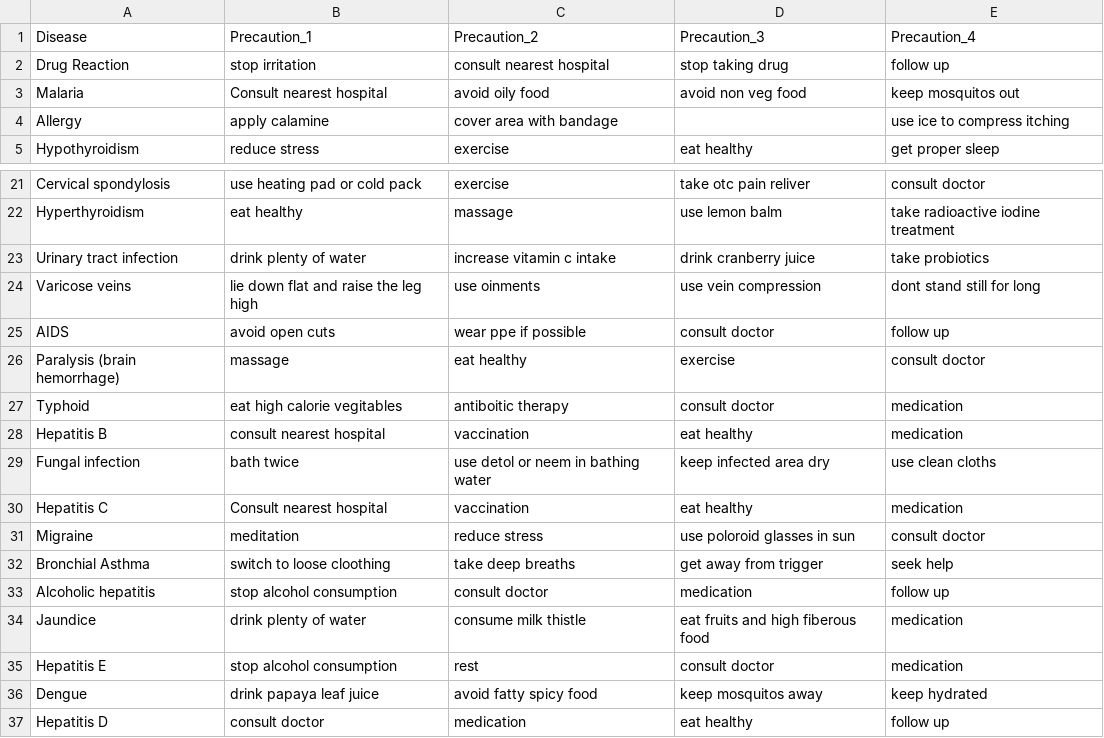
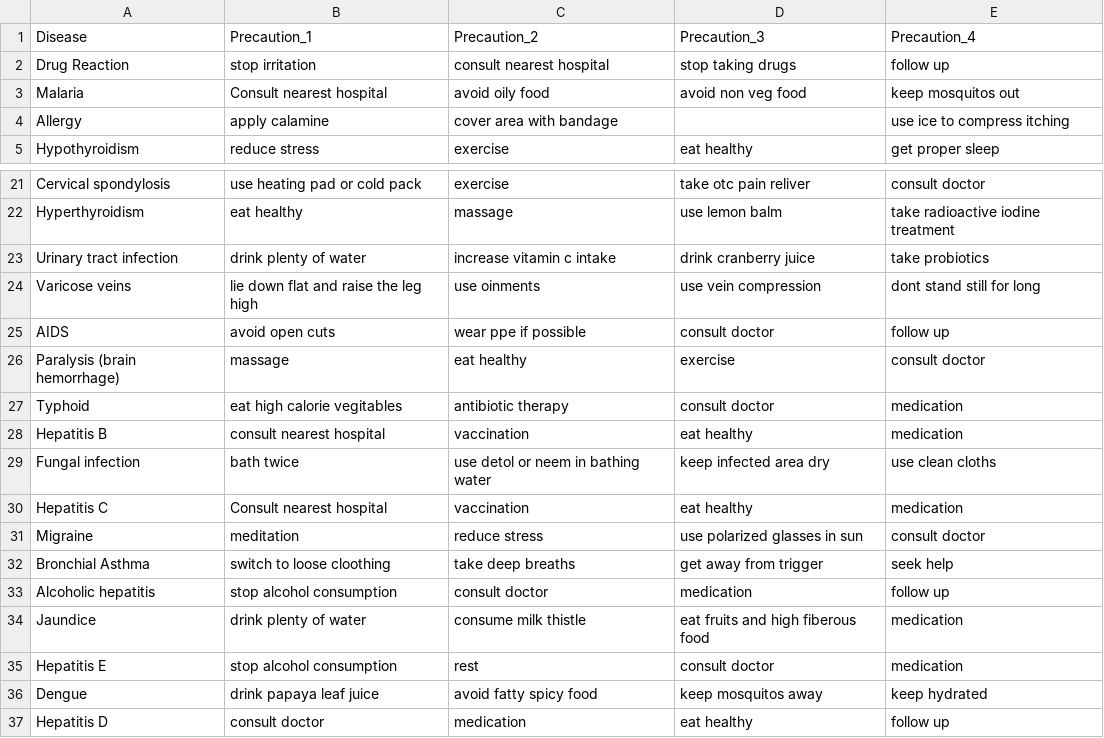
Before and after one commit to aguimorefran/tfg-fast-diagnosis-system, a CSV file: data-loader/datasets/diseases/disease_precaution.csv (was datasets/symptom_precaution.csv), drawn as a sheet; only a part is shown, gaps mark what is left out.

```diff
--- a/datasets/symptom_precaution.csv
+++ b/data-loader/datasets/diseases/disease_precaution.csv
@@ -1,3 +1,3 @@
 Disease,Precaution_1,Precaution_2,Precaution_3,Precaution_4
-Drug Reaction,stop irritation,consult nearest hospital,stop taking drug,follow up
+Drug Reaction,stop irritation,consult nearest hospital,stop taking drugs,follow up
 Malaria,Consult nearest hospital,avoid oily food,avoid non veg food,keep mosquitos out
@@ -26,3 +26,3 @@ AIDS,avoid open cuts,wear ppe if possible,consult doctor,follow up
 Paralysis (brain hemorrhage),massage,eat healthy,exercise,consult doctor
-Typhoid,eat high calorie vegitables,antiboitic therapy,consult doctor,medication
+Typhoid,eat high calorie vegitables,antibiotic therapy,consult doctor,medication
 Hepatitis B,consult nearest hospital,vaccination,eat healthy,medication
@@ -30,3 +30,3 @@ Fungal infection,bath twice,use detol or neem in bathing water,keep infected are
 Hepatitis C,Consult nearest hospital,vaccination,eat healthy,medication
-Migraine,meditation,reduce stress,use poloroid glasses in sun,consult doctor
+Migraine,meditation,reduce stress,use polarized glasses in sun,consult doctor
 Bronchial Asthma,switch to loose cloothing,take deep breaths,get away from trigger,seek help
```
Also changed, not shown: 31 other files.
